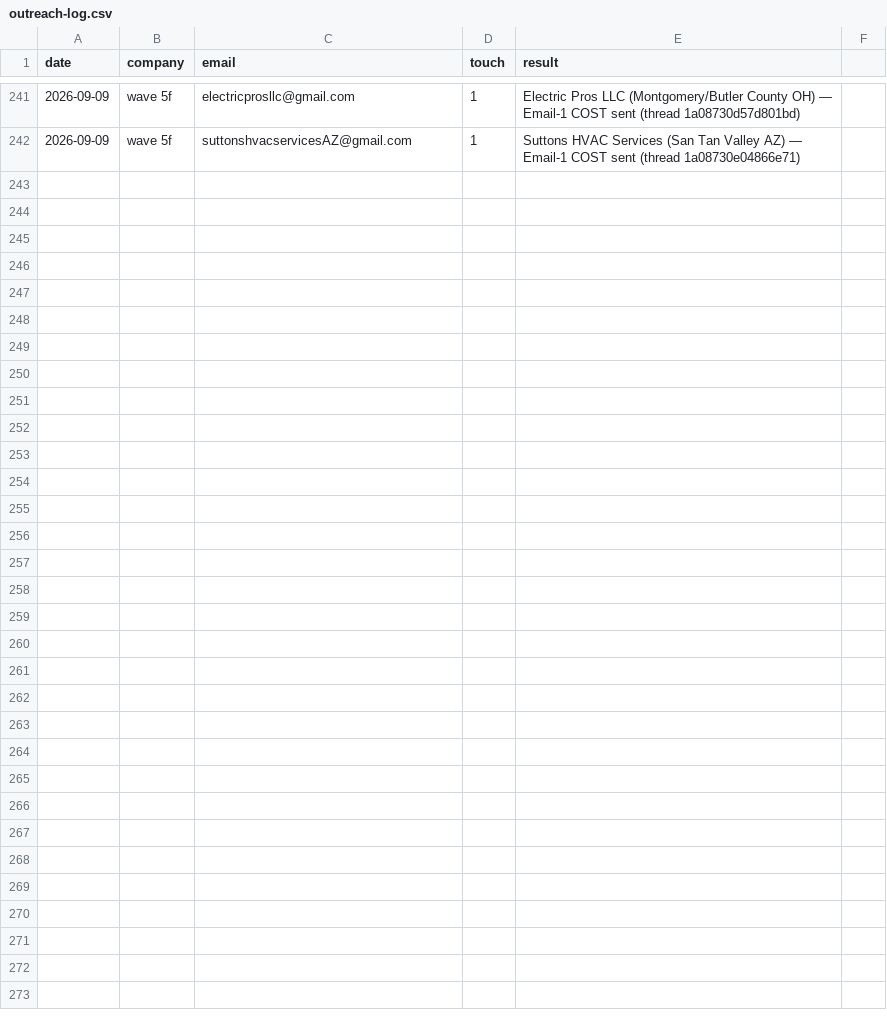
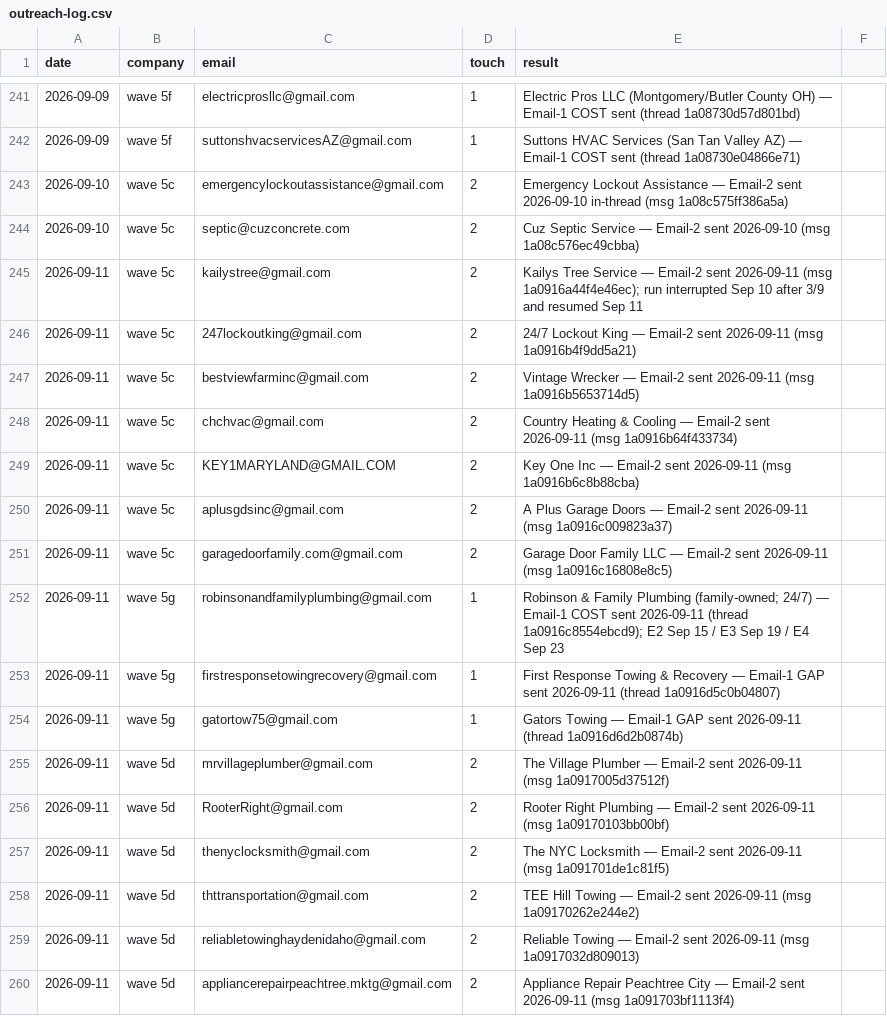
Before and after one commit to cmoney117/fb-marketplace-autoresponder, a CSV file: venture/07-automation/tracker/outreach-log.csv, drawn as a sheet; only a part is shown, gaps mark what is left out; the diff names each change by its address in the sheet, - before the commit and + after, or states it on an @@ line.

```diff
--- a/venture/07-automation/tracker/outreach-log.csv
+++ b/venture/07-automation/tracker/outreach-log.csv
+row 243: 2026-09-10 | wave 5c | emergencylockoutassistance@gmail.com | 2 | Emergency Lockout Assistance — Email-2 sent 2026-09-10 in-thread (msg 1a08c575ff386a5a)
+row 244: 2026-09-10 | wave 5c | septic@cuzconcrete.com | 2 | Cuz Septic Service — Email-2 sent 2026-09-10 (msg 1a08c576ec49cbba)
+row 245: 2026-09-11 | wave 5c | kailystree@gmail.com | 2 | Kailys Tree Service — Email-2 sent 2026-09-11 (msg 1a0916a44f4e46ec); run interrupted Sep 10 after 3/9 and resumed Sep 11
+row 246: 2026-09-11 | wave 5c | 247lockoutking@gmail.com | 2 | 24/7 Lockout King — Email-2 sent 2026-09-11 (msg 1a0916b4f9dd5a21)
+row 247: 2026-09-11 | wave 5c | bestviewfarminc@gmail.com | 2 | Vintage Wrecker — Email-2 sent 2026-09-11 (msg 1a0916b5653714d5)
+row 248: 2026-09-11 | wave 5c | chchvac@gmail.com | 2 | Country Heating & Cooling — Email-2 sent 2026-09-11 (msg 1a0916b64f433734)
+row 249: 2026-09-11 | wave 5c | KEY1MARYLAND@GMAIL.COM | 2 | Key One Inc — Email-2 sent 2026-09-11 (msg 1a0916b6c8b88cba)
+row 250: 2026-09-11 | wave 5c | aplusgdsinc@gmail.com | 2 | A Plus Garage Doors — Email-2 sent 2026-09-11 (msg 1a0916c009823a37)
+row 251: 2026-09-11 | wave 5c | garagedoorfamily.com@gmail.com | 2 | Garage Door Family LLC — Email-2 sent 2026-09-11 (msg 1a0916c16808e8c5)
+row 252: 2026-09-11 | wave 5g | robinsonandfamilyplumbing@gmail.com | 1 | Robinson & Family Plumbing (family-owned; 24/7) — Email-1 COST sent 2026-09-11 (thread 1a0916c8554ebcd9); E2 Sep 15 / E3 Sep 19 / E4 Sep 23
+row 253: 2026-09-11 | wave 5g | firstresponsetowingrecovery@gmail.com | 1 | First Response Towing & Recovery — Email-1 GAP sent 2026-09-11 (thread 1a0916d5c0b04807)
+row 254: 2026-09-11 | wave 5g | gatortow75@gmail.com | 1 | Gators Towing — Email-1 GAP sent 2026-09-11 (thread 1a0916d6d2b0874b)
+row 255: 2026-09-11 | wave 5d | mrvillageplumber@gmail.com | 2 | The Village Plumber — Email-2 sent 2026-09-11 (msg 1a0917005d37512f)
+row 256: 2026-09-11 | wave 5d | RooterRight@gmail.com | 2 | Rooter Right Plumbing — Email-2 sent 2026-09-11 (msg 1a09170103bb00bf)
+row 257: 2026-09-11 | wave 5d | thenyclocksmith@gmail.com | 2 | The NYC Locksmith — Email-2 sent 2026-09-11 (msg 1a091701de1c81f5)
+row 258: 2026-09-11 | wave 5d | thttransportation@gmail.com | 2 | TEE Hill Towing — Email-2 sent 2026-09-11 (msg 1a09170262e244e2)
+row 259: 2026-09-11 | wave 5d | reliabletowinghaydenidaho@gmail.com | 2 | Reliable Towing — Email-2 sent 2026-09-11 (msg 1a0917032d809013)
+row 260: 2026-09-11 | wave 5d | appliancerepairpeachtree.mktg@gmail.com | 2 | Appliance Repair Peachtree City — Email-2 sent 2026-09-11 (msg 1a091703bf1113f4)
```
Also changed, not shown: venture/07-automation/tracker/verification-log.csv.
